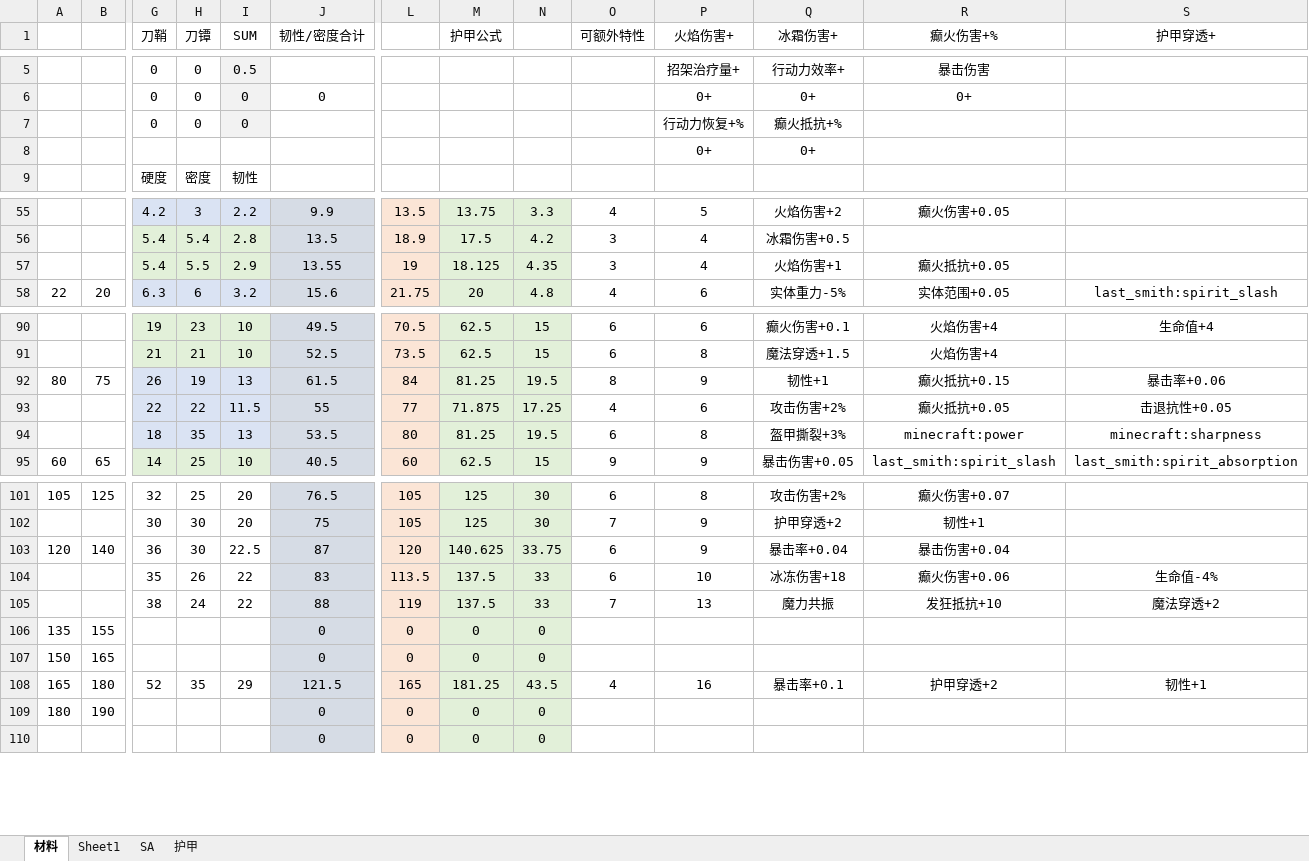
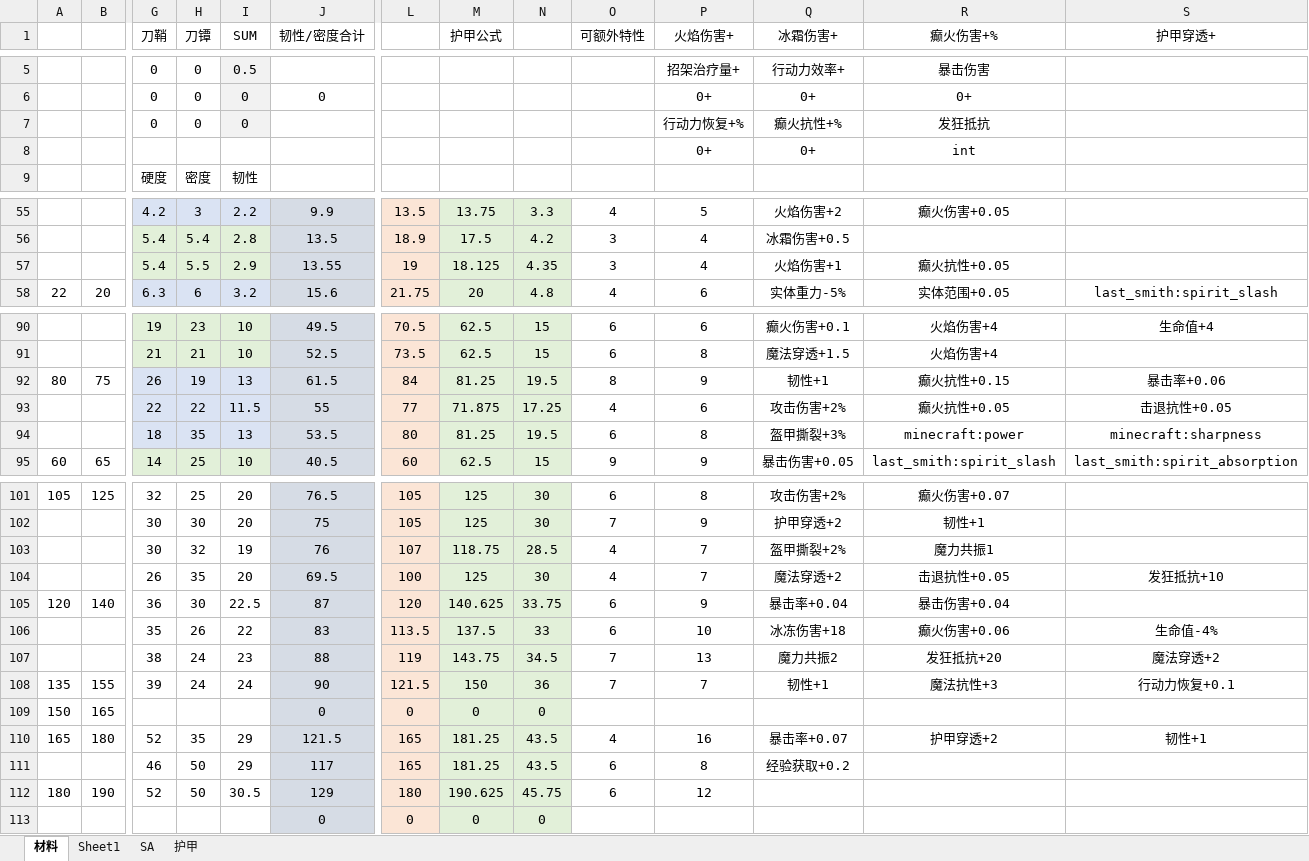
Before and after one commit to Tonywww2/SenDims-BanForges-ModPack, an Excel workbook: dev_docs/Tetra数值表_26_5_11.xlsx, sheet 材料, drawn as a sheet; only a part is shown, gaps mark what is left out; values as stored, in another font and other column widths than the file's, no borders; removed rows and columns are numbered as before the commit, all else as after; rows hold the shown columns only; the diff covers the shown part only; the diff names each change by its address in the sheet, - before the commit and + after, or states it on an @@ line.

```diff
--- a/dev_docs/Tetra数值表_26_5_11.xlsx (sheet 材料)
+++ b/dev_docs/Tetra数值表_26_5_11.xlsx (sheet 材料)
-Q7 (冰霜伤害+): 癫火抵抗+%
+Q7 (冰霜伤害+): 癫火抗性+%
-R7 (癫火伤害+%): (empty)
+R7 (癫火伤害+%): 发狂抵抗
-R8 (癫火伤害+%): (empty)
+R8 (癫火伤害+%): int
-R57 (癫火伤害+%): 癫火抵抗+0.05
+R57 (癫火伤害+%): 癫火抗性+0.05
-R92 (癫火伤害+%): 癫火抵抗+0.15
+R92 (癫火伤害+%): 癫火抗性+0.15
-R93 (癫火伤害+%): 癫火抵抗+0.05
+R93 (癫火伤害+%): 癫火抗性+0.05
+row 103:  |  | 30 | 32 | 19 | 76 | 107 | 118.75 | 28.5 | 4 | 7 | 盔甲撕裂+2% | 魔力共振1
+row 104:  |  | 26 | 35 | 20 | 69.5 | 100 | 125 | 30 | 4 | 7 | 魔法穿透+2 | 击退抗性+0.05 | 发狂抵抗+10
-I107 (SUM): 22
+I107 (SUM): 23
-M107 (护甲公式): 137.5
+M107 (护甲公式): 143.75
-N107: 33
+N107: 34.5
-Q107 (冰霜伤害+): 魔力共振
+Q107 (冰霜伤害+): 魔力共振2
-R107 (癫火伤害+%): 发狂抵抗+10
+R107 (癫火伤害+%): 发狂抵抗+20
-row 106: 135 | 155 |  |  |  | 0 | 0 | 0 | 0
+row 108: 135 | 155 | 39 | 24 | 24 | 90 | 121.5 | 150 | 36 | 7 | 7 | 韧性+1 | 魔法抗性+3 | 行动力恢复+0.1
-Q110 (冰霜伤害+): 暴击率+0.1
+Q110 (冰霜伤害+): 暴击率+0.07
-row 109: 180 | 190 |  |  |  | 0 | 0 | 0 | 0
+row 111:  |  | 46 | 50 | 29 | 117 | 165 | 181.25 | 43.5 | 6 | 8 | 经验获取+0.2
+row 112: 180 | 190 | 52 | 50 | 30.5 | 129 | 180 | 190.625 | 45.75 | 6 | 12
```
Also changed, not shown: 2 edited cells elsewhere in this sheet, formulas that keep their value, 20 other files.
